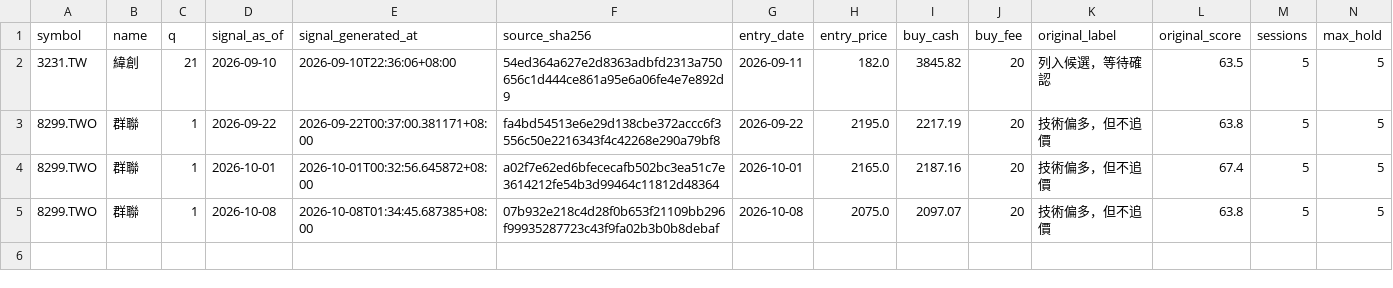
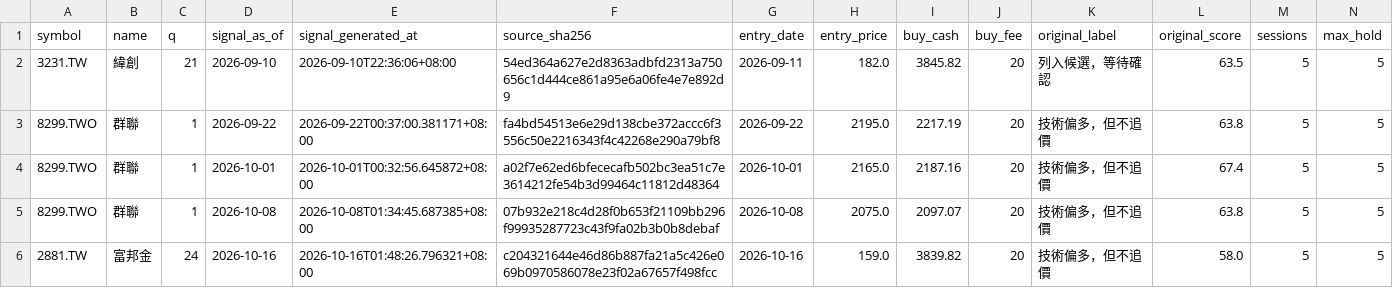
Before and after one commit to flyree140/GPT_stocklab, a CSV file: data/life/03_ranked_trades.csv, drawn as a sheet; only a part is shown; rows hold the shown columns only; the diff names each change by its address in the sheet, - before the commit and + after, or states it on an @@ line.

Commit message:
audit: original signals and research plans 2026-10-22

```diff
--- a/data/life/03_ranked_trades.csv
+++ b/data/life/03_ranked_trades.csv
+row 6: 2881.TW | 富邦金 | 24 | 2026-10-16 | 2026-10-16T01:48:26.796321+08:00 | c204321644e46d86b887fa21a5c426e069b0970586078e23f02a67657f498fcc | 2026-10-16 | 159.0 | 3839.82 | 20 | 技術偏多，但不追價 | 58.0 | 5 | 5
```
Also changed, not shown: data/evaluation/03_group_summary.csv, data/evaluation/05_unresolved_latest_signals.csv, 14 other files.
